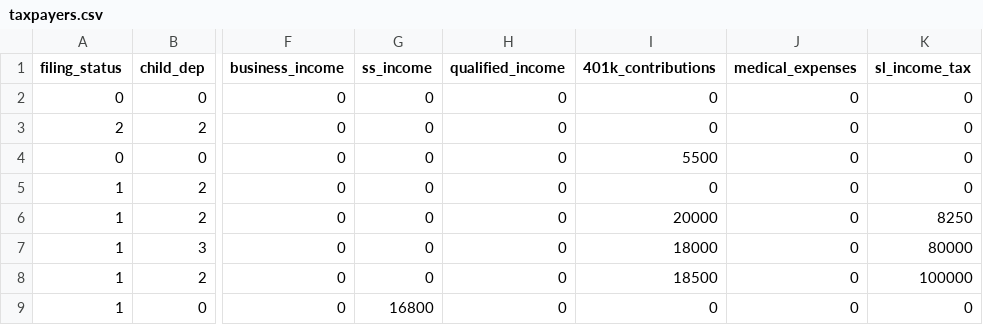
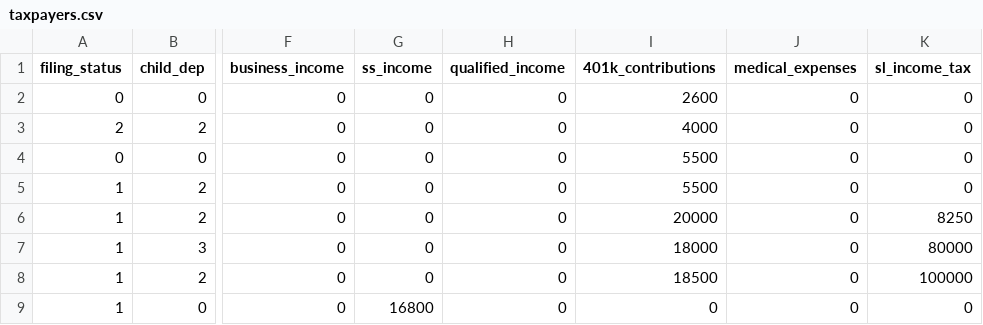
Before and after one commit to aelsibaie/taxsim, a CSV file: taxpayers.csv, drawn as a sheet; only a part is shown, gaps mark what is left out; the diff names each change by its address in the sheet, - before the commit and + after, or states it on an @@ line.

Commit message:
add 401k back to taxpayers

```diff
--- a/taxpayers.csv
+++ b/taxpayers.csv
-I2 (401k_contributions): 0
+I2 (401k_contributions): 2600
-I3 (401k_contributions): 0
+I3 (401k_contributions): 4000
-I5 (401k_contributions): 0
+I5 (401k_contributions): 5500
```
Also changed, not shown: results/current_law_results.csv, results/house_2018_results.csv, 1 other file.
